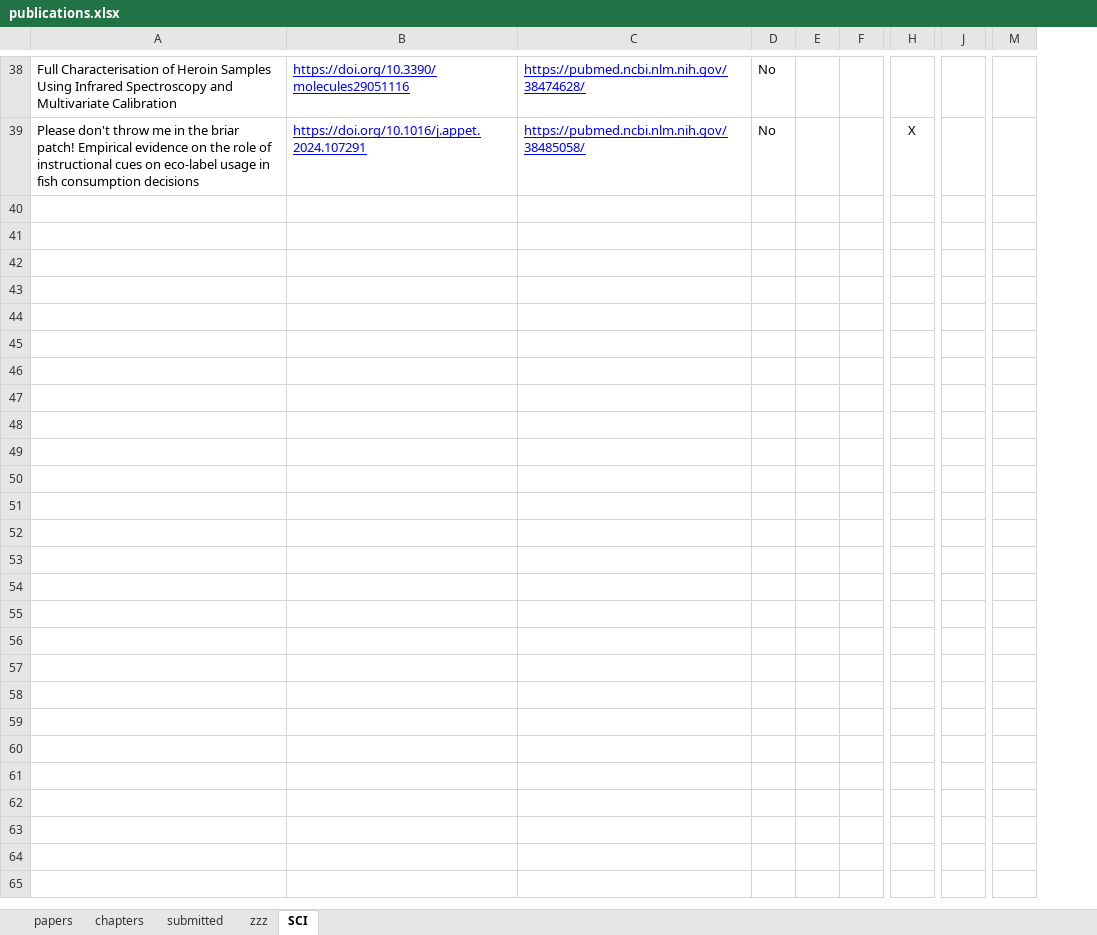
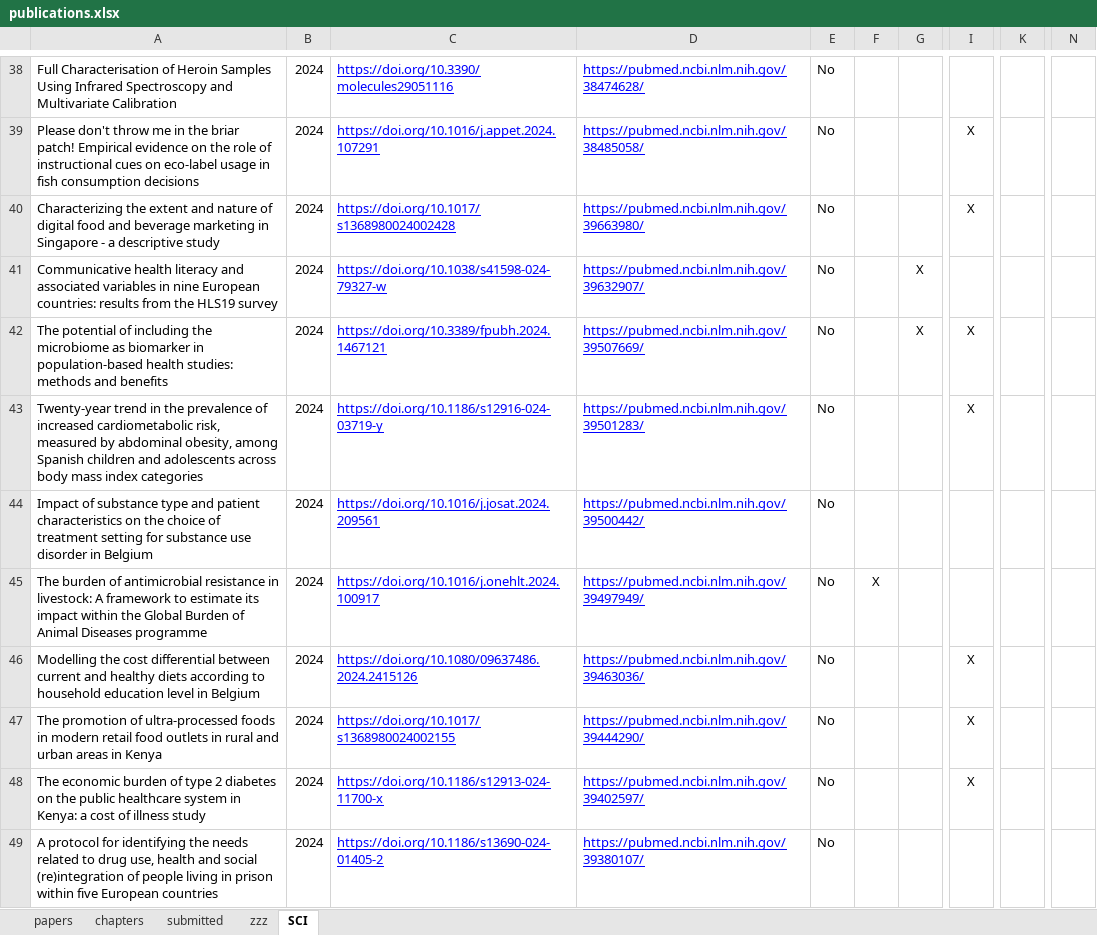
Before and after one commit to brechtdv/brechtdv.github.io, an Excel workbook: publications.xlsx, sheet SCI, drawn as a sheet; only a part is shown, gaps mark what is left out; values as stored, in another font and other column widths than the file's, no borders; conditional formats not drawn; removed rows and columns are numbered as before the commit, all else as after; rows hold the shown columns only; the diff covers the shown part only; the diff names each change by its address in the sheet, - before the commit and + after, or states it on an @@ line.

```diff
--- a/publications.xlsx (sheet SCI)
+++ b/publications.xlsx (sheet SCI)
-column B, rows 38-39: https://doi.org/10.3390/molecules29051116 | https://doi.org/10.1016/j.appet.2024.107291
-column C, rows 38-39: https://pubmed.ncbi.nlm.nih.gov/38474628/ | https://pubmed.ncbi.nlm.nih.gov/38485058/
+column B, rows 38-39: 2024 | 2024
+column C, rows 38-39: https://doi.org/10.3390/molecules29051116 | https://doi.org/10.1016/j.appet.2024.107291
+column D, rows 38-39: https://pubmed.ncbi.nlm.nih.gov/38474628/ | https://pubmed.ncbi.nlm.nih.gov/38485058/
-column J, empty
+column K, empty
-column M, empty
+column N, empty
+row 40: Characterizing the extent and nature of digital food and beverage marketing in Singapore - a descriptive study | 2024 | https://doi.org/10.1017/s1368980024002428 | https://pubmed.ncbi.nlm.nih.gov/39663980/ | No |  |  | X
+row 41: Communicative health literacy and associated variables in nine European countries: results from the HLS19 survey | 2024 | https://doi.org/10.1038/s41598-024-79327-w | https://pubmed.ncbi.nlm.nih.gov/39632907/ | No |  | X
+row 42: The potential of including the microbiome as biomarker in population-based health studies: methods and benefits | 2024 | https://doi.org/10.3389/fpubh.2024.1467121 | https://pubmed.ncbi.nlm.nih.gov/39507669/ | No |  | X | X
+row 43: Twenty-year trend in the prevalence of increased cardiometabolic risk, measured by abdominal obesity, among Spanish children and adolescents across body mass index categories | 2024 | https://doi.org/10.1186/s12916-024-03719-y | https://pubmed.ncbi.nlm.nih.gov/39501283/ | No |  |  | X
+row 44: Impact of substance type and patient characteristics on the choice of treatment setting for substance use disorder in Belgium | 2024 | https://doi.org/10.1016/j.josat.2024.209561 | https://pubmed.ncbi.nlm.nih.gov/39500442/ | No
+row 45: The burden of antimicrobial resistance in livestock: A framework to estimate its impact within the Global Burden of Animal Diseases programme | 2024 | https://doi.org/10.1016/j.onehlt.2024.100917 | https://pubmed.ncbi.nlm.nih.gov/39497949/ | No | X
+row 46: Modelling the cost differential between current and healthy diets according to household education level in Belgium | 2024 | https://doi.org/10.1080/09637486.2024.2415126 | https://pubmed.ncbi.nlm.nih.gov/39463036/ | No |  |  | X
+row 47: The promotion of ultra-processed foods in modern retail food outlets in rural and urban areas in Kenya | 2024 | https://doi.org/10.1017/s1368980024002155 | https://pubmed.ncbi.nlm.nih.gov/39444290/ | No |  |  | X
+row 48: The economic burden of type 2 diabetes on the public healthcare system in Kenya: a cost of illness study | 2024 | https://doi.org/10.1186/s12913-024-11700-x | https://pubmed.ncbi.nlm.nih.gov/39402597/ | No |  |  | X
+row 49: A protocol for identifying the needs related to drug use, health and social (re)integration of people living in prison within five European countries | 2024 | https://doi.org/10.1186/s13690-024-01405-2 | https://pubmed.ncbi.nlm.nih.gov/39380107/ | No
```
Also changed, not shown: 23 added rows and 28 removed rows elsewhere in this sheet, sheet papers, sheet submitted, sheet zzz, hidden cells, 2 other files.
